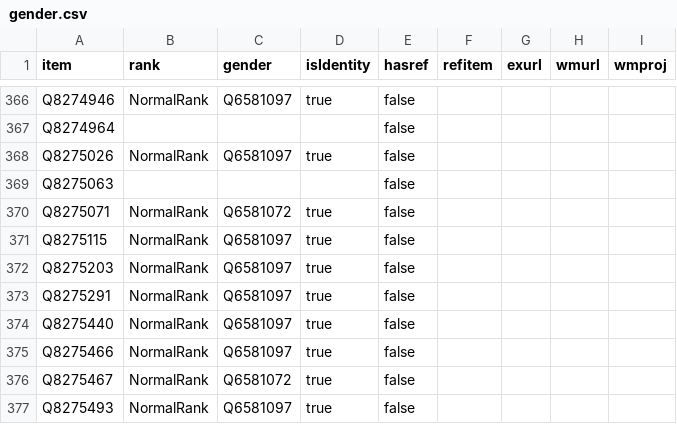
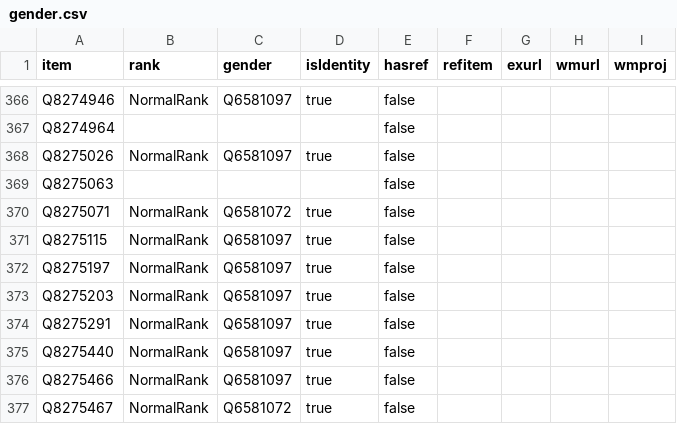
Before and after one commit to every-politician-scrapers/taiwan, a CSV file: badges/rawdata/gender.csv, drawn as a sheet; only a part is shown, gaps mark what is left out; the shorter side is filled out with more unchanged rows.

```diff
--- a/badges/rawdata/gender.csv
+++ b/badges/rawdata/gender.csv
@@ -371,2 +371,3 @@ Q8275071,NormalRank,Q6581072,true,false,,,,
 Q8275115,NormalRank,Q6581097,true,false,,,,
+Q8275197,NormalRank,Q6581097,true,false,,,,
 Q8275203,NormalRank,Q6581097,true,false,,,,
```
Also changed, not shown: badges/rawdata/pob.csv.
